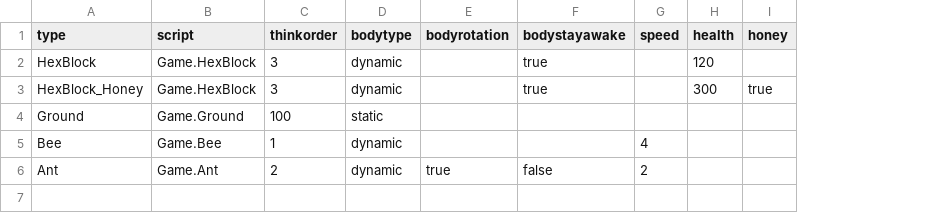
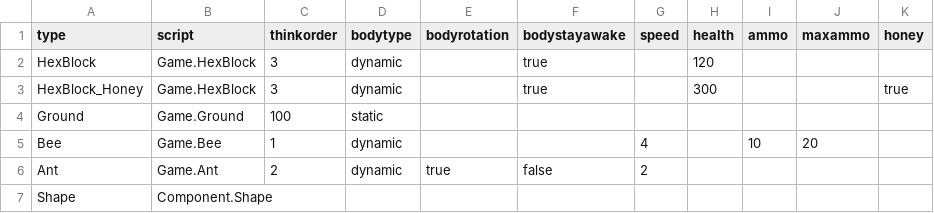
Before and after one commit to IoriBranford/ld49, a CSV file: data/types.csv, drawn as a sheet; the diff names each change by its address in the sheet, - before the commit and + after, or states it on an @@ line.

Commit message:
Start bee with 10 ammo and cap at 20. Add ammo bar. Ants get squished by thrown hexes. Ants do not turn around when eating honey hex a second time.

```diff
--- a/data/types.csv
+++ b/data/types.csv
+column I (ammo), row 5: 10
+column J (maxammo), row 5: 20
+row 7: Shape | Component.Shape
```
Also changed, not shown: 6 other files.
